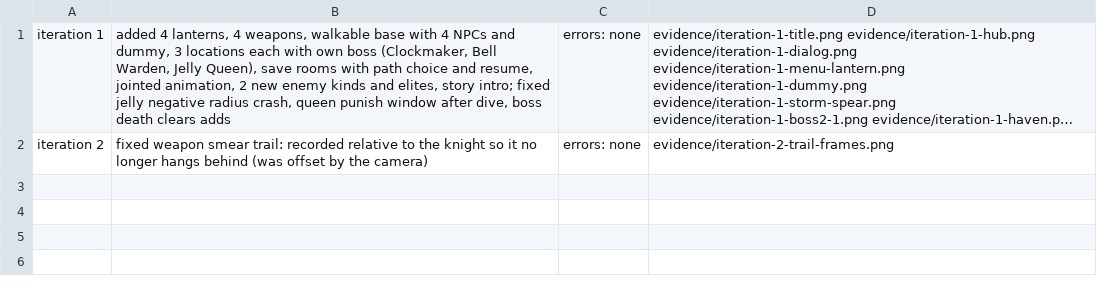
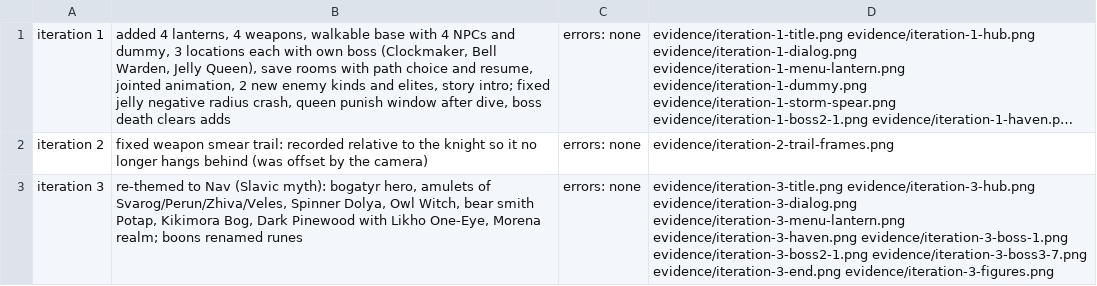
Before and after one commit to levasololevasolo-sys/Claude-Code-Game-Studios, a TSV file: prototypes/last-lumen/evidence/changes.tsv, drawn as a sheet; long unchanged cells end in …; the diff names each change by its address in the sheet, - before the commit and + after, or states it on an @@ line.

```diff
--- a/prototypes/last-lumen/evidence/changes.tsv
+++ b/prototypes/last-lumen/evidence/changes.tsv
+row 3: iteration 3 | re-themed to Nav (Slavic myth): bogatyr hero, amulets of Svarog/Perun/Zhiva/Veles, Spinner Dolya, Owl Witch, bear smith Potap, Kikimora Bog, Dark Pinewood with Likho One-Eye, Morena realm; boons renamed runes | errors: none | evidence/iteration-3-title.png evidence/iteration-3-hub.png evidence/iteration-3-dialog.png evidence/iteration-3-menu-lantern.png evidence/iteration-3-haven.png evidence/iteration-3-boss-1.png evidence/iteration-3-boss2-1.png evidence/iteration-3-boss3-7.png evidence/iteration-3-end.png evidence/iteration-3-figures.png
```
Also changed, not shown: 13 other files.
